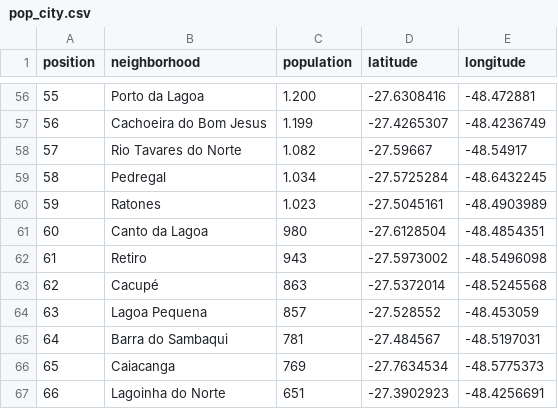
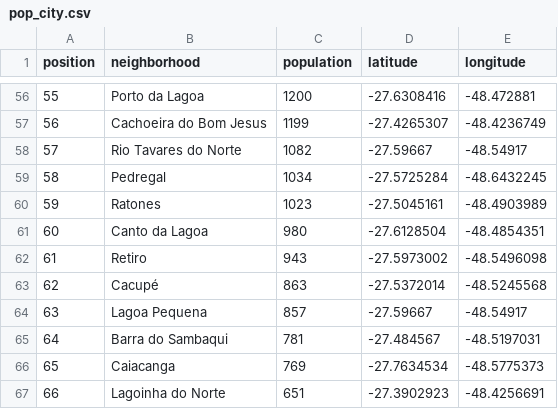
Before and after one commit to romfe/capstone_final, a CSV file: pop_city.csv, drawn as a sheet; only a part is shown, gaps mark what is left out; the diff covers the shown part only.

```diff
--- a/pop_city.csv
+++ b/pop_city.csv
@@ -56,6 +56,6 @@ position, neighborhood, population, latitude, longitude
-55, Porto da Lagoa, 1.200, -27.6308416, -48.472881
-56, Cachoeira do Bom Jesus, 1.199, -27.4265307, -48.4236749
-57, Rio Tavares do Norte, 1.082, -27.59667, -48.54917
-58, Pedregal, 1.034, -27.5725284, -48.6432245
-59, Ratones, 1.023, -27.5045161, -48.4903989
+55, Porto da Lagoa, 1200, -27.6308416, -48.472881
+56, Cachoeira do Bom Jesus, 1199, -27.4265307, -48.4236749
+57, Rio Tavares do Norte, 1082, -27.59667, -48.54917
+58, Pedregal, 1034, -27.5725284, -48.6432245
+59, Ratones, 1023, -27.5045161, -48.4903989
 60, Canto da Lagoa, 980, -27.6128504, -48.4854351
@@ -63,3 +63,3 @@ position, neighborhood, population, latitude, longitude
 62, Cacupé, 863, -27.5372014, -48.5245568
-63, Lagoa Pequena, 857, -27.528552, -48.453059
+63, Lagoa Pequena, 857, -27.59667, -48.54917
 64, Barra do Sambaqui, 781, -27.484567, -48.5197031
```
Also changed, not shown: 54 edited cells elsewhere in this file, 3 other files.
